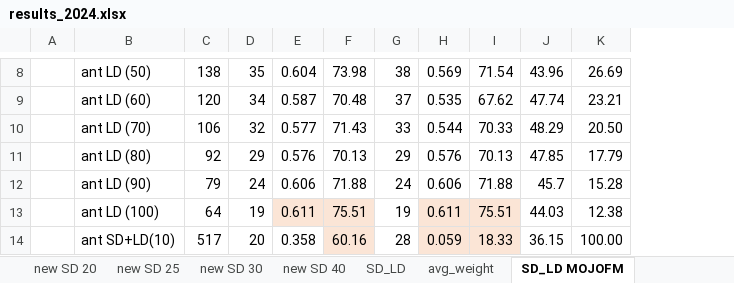
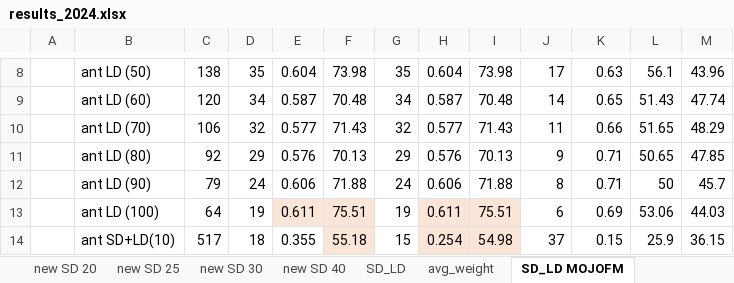
Before and after one commit to AdelinaStana/PhdProject, an Excel workbook: results/results_2024.xlsx, sheet SD_LD MOJOFM, drawn as a sheet; only a part is shown, gaps mark what is left out; values as stored, in another font and other column widths than the file's, no borders; charts and pictures not drawn; the diff covers the shown part only; the diff names each change by its address in the sheet, - before the commit and + after, or states it on an @@ line.

```diff
--- a/results/results_2024.xlsx (sheet SD_LD MOJOFM)
+++ b/results/results_2024.xlsx (sheet SD_LD MOJOFM)
+column L, rows 8-14: 56.1 | 51.43 | 51.65 | 50.65 | 50 | 53.06 | 25.9
+column M, rows 8-14: 43.96 | 47.74 | 48.29 | 47.85 | 45.7 | 44.03 | 36.15
-G8: 38
+G8: 35
-H8: 0.569
+H8: 0.604
-I8: 71.54
+I8: 73.98
-J8: 43.96
+J8: 17
-K8: 26.69
+K8: 0.63
-G9: 37
+G9: 34
-H9: 0.535
+H9: 0.587
-I9: 67.62
+I9: 70.48
-J9: 47.74
+J9: 14
-K9: 23.21
+K9: 0.65
-G10: 33
+G10: 32
-H10: 0.544
+H10: 0.577
-I10: 70.33
+I10: 71.43
-J10: 48.29
+J10: 11
-K10: 20.50
+K10: 0.66
-J11: 47.85
+J11: 9
-K11: 17.79
+K11: 0.71
-J12: 45.7
+J12: 8
-K12: 15.28
+K12: 0.71
-J13: 44.03
+J13: 6
-K13: 12.38
+K13: 0.69
-D14: 20
+D14: 18
-E14: 0.358
+E14: 0.355
-F14: 60.16
+F14: 55.18
-G14: 28
+G14: 15
-H14: 0.059
+H14: 0.254
-I14: 18.33
+I14: 54.98
-J14: 36.15
+J14: 37
-K14: 100.00
+K14: 0.15
```
Also changed, not shown: 99 edited cells elsewhere in this sheet, charts or pictures, 9 other files.
